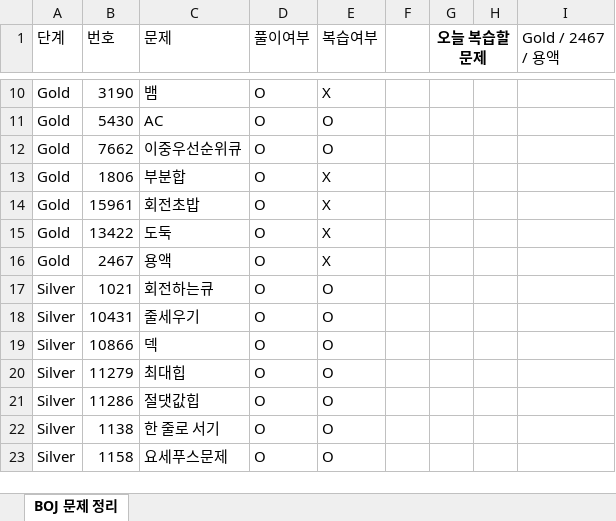
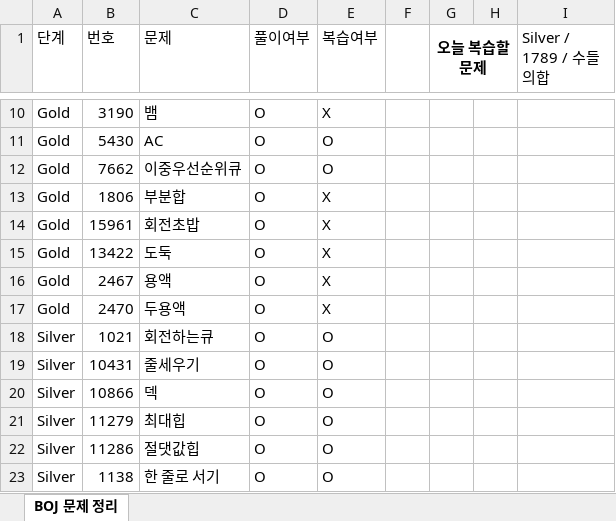
Before and after one commit to Jojep03/Study-Coding-Test, an Excel workbook: BOJ/boj_문제정리.xlsx, sheet BOJ 문제 정리, drawn as a sheet; only a part is shown, gaps mark what is left out; the shorter side is filled out with more unchanged rows; values as stored, in another font and other column widths than the file's, no borders; the diff names each change by its address in the sheet, - before the commit and + after, or states it on an @@ line.

```diff
--- a/BOJ/boj_문제정리.xlsx (sheet BOJ 문제 정리)
+++ b/BOJ/boj_문제정리.xlsx (sheet BOJ 문제 정리)
-I1: Gold / 2467 / 용액
+I1: Silver / 1789 / 수들의합
+row 17: Gold | 2470 | 두용액 | O | X
```
Also changed, not shown: 2 other files.
